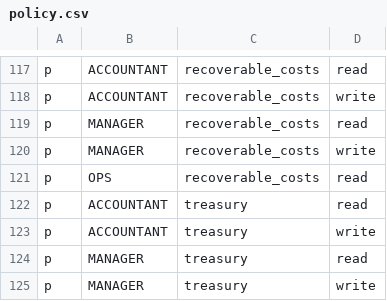
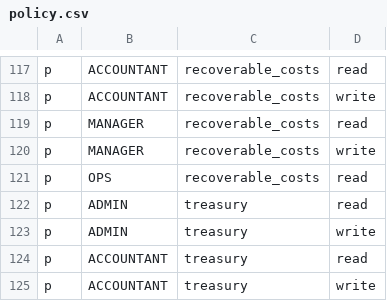
Before and after one commit to 4rankng/silversea, a CSV file: backend/src/casbin/policy.csv, drawn as a sheet; only a part is shown, gaps mark what is left out; the shorter side is filled out with more unchanged rows.

Commit message:
feat(casbin/layout/dispatch): grant ADMIN treasury + add Sổ chuyến đi nav + fix trigger overlap
Picks up the 5 in-flight working-tree changes (3 logical):

- casbin/policy.csv
  Grant ADMIN read+write on /api/treasury so the exec dashboard
  treasury panel can be opened without first hopping to MANAGER.
  Existing MANAGER/ACCOUNTANT/ADMIN matrix policies were unchanged.

- App.tsx + Layout.tsx
  Loosen the /trips route guard from officeStaffOnly to tripDetailOnly
  and add 'Sổ chuyến đi' (/trips) as the 6th item in the dispatcher's
  Quản lý Tài nguyên sidebar. The change matches the broader
  flow: dispatchers need to view the trip register for planning
  even when they are not office-staff elsewhere.

- DispatchPlanEditorCell.{ts,css}
  Add a --has-quick-issue trigger modifier that reserves 38px of
  right padding when the PLATED_NOT_ISSUED quick-issue badge is
  rendered. Without it the circular button sits on top of the
  carrier name in narrow 13% desktop columns and hides the tail.
  Mobile (@media max-width: 640px) gets a 12px counterpart so the
  same pattern still fits the label-only stack.

Verification on local dev:

- pnpm test (backend) 2285/2285 across 434 suites
- pnpm test --run (frontend) 1370/1370 across 244 files
- pnpm lint 0 errors / 269 warnings
- backend tsc, frontend tsc, make build all green

```diff
--- a/backend/src/casbin/policy.csv
+++ b/backend/src/casbin/policy.csv
@@ -121,2 +121,4 @@ p, MANAGER, recoverable_costs, write
 p, OPS, recoverable_costs, read
+p, ADMIN, treasury, read
+p, ADMIN, treasury, write
 p, ACCOUNTANT, treasury, read
```
Also changed, not shown: 4 other files.
